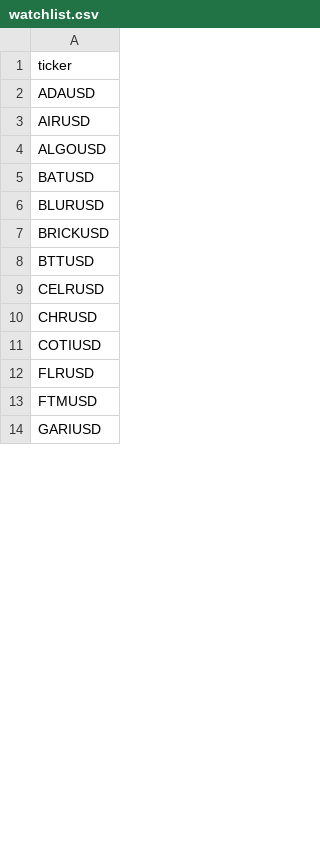
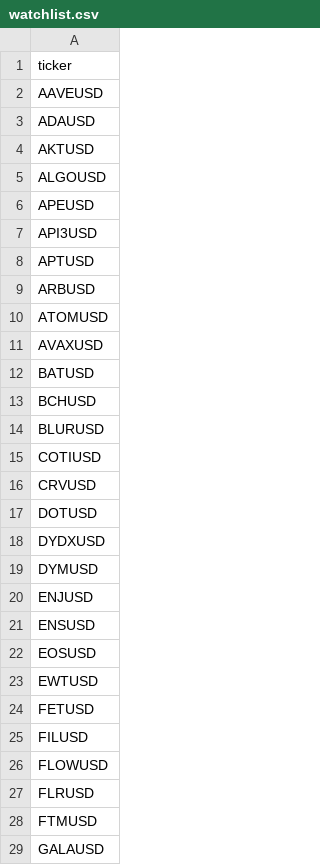
Before and after one commit to Dylan-Kile/kraken_api, a CSV file: src/trader/local/watchlist.csv, drawn as a sheet; only a part is shown; the diff covers the shown part only.

```diff
--- a/src/trader/local/watchlist.csv
+++ b/src/trader/local/watchlist.csv
@@ -1,14 +1,29 @@
 ticker
+AAVEUSD
 ADAUSD
-AIRUSD
+AKTUSD
 ALGOUSD
+APEUSD
+API3USD
+APTUSD
+ARBUSD
+ATOMUSD
+AVAXUSD
 BATUSD
+BCHUSD
 BLURUSD
-BRICKUSD
-BTTUSD
-CELRUSD
-CHRUSD
 COTIUSD
+CRVUSD
+DOTUSD
+DYDXUSD
+DYMUSD
+ENJUSD
+ENSUSD
+EOSUSD
+EWTUSD
+FETUSD
+FILUSD
+FLOWUSD
 FLRUSD
 FTMUSD
-GARIUSD
+GALAUSD
```
Also changed, not shown: 17 added rows, 8 removed rows and 7 edited cells elsewhere in this file, 6 other files.
